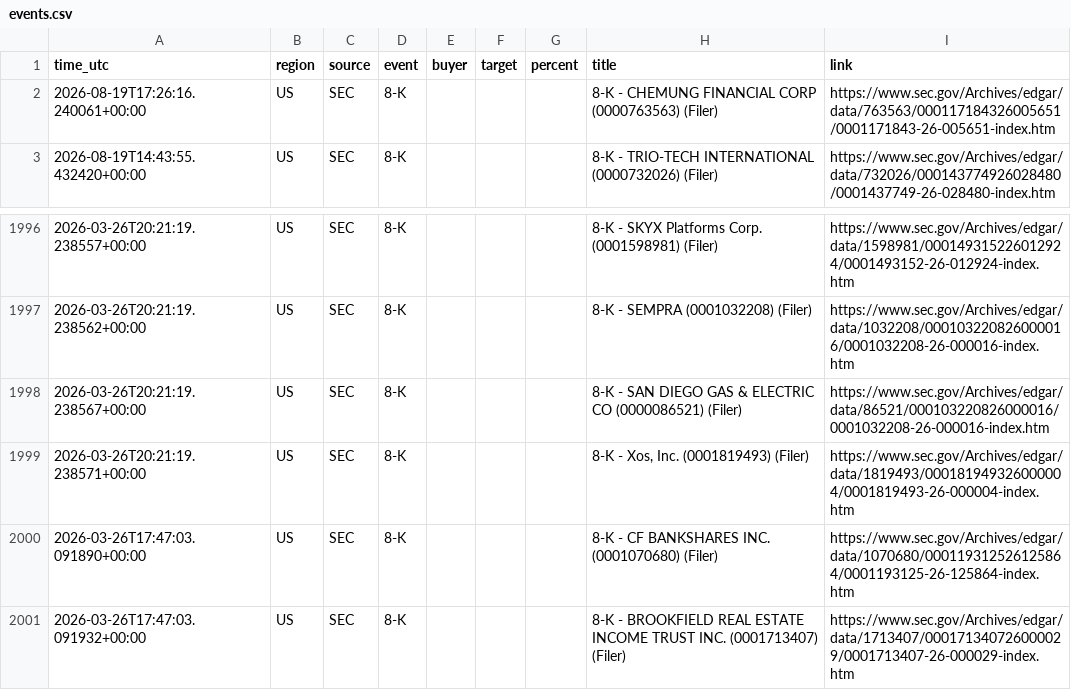
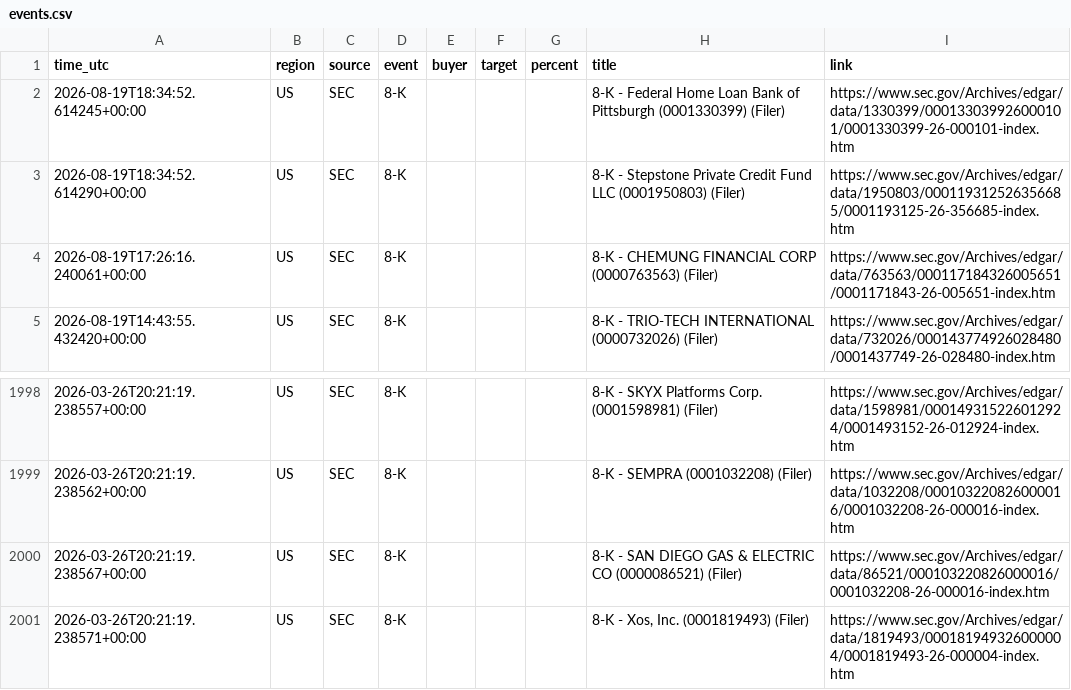
Before and after one commit to 495m5mghnv-arch/StakeWatch-, a CSV file: docs/events.csv, drawn as a sheet; only a part is shown, gaps mark what is left out.

Commit message:
Update SEC data

```diff
--- a/docs/events.csv
+++ b/docs/events.csv
@@ -1,2 +1,4 @@
 time_utc,region,source,event,buyer,target,percent,title,link
+2026-08-19T18:34:52.614245+00:00,US,SEC,8-K,,,,8-K - Federal Home Loan Bank of Pittsburgh (0001330399) (Filer),https://www.sec.gov/Archives/edgar/data/1330399/000133039926000101/0001330399-26-000101-index.htm
+2026-08-19T18:34:52.614290+00:00,US,SEC,8-K,,,,8-K - Stepstone Private Credit Fund LLC (0001950803) (Filer),https://www.sec.gov/Archives/edgar/data/1950803/000119312526356685/0001193125-26-356685-index.htm
 2026-08-19T17:26:16.240061+00:00,US,SEC,8-K,,,,8-K - CHEMUNG FINANCIAL CORP (0000763563) (Filer),https://www.sec.gov/Archives/edgar/data/763563/000117184326005651/0001171843-26-005651-index.htm
@@ -1999,3 +2001 @@ time_utc,region,source,event,buyer,target,percent,title,link
 2026-03-26T20:21:19.238571+00:00,US,SEC,8-K,,,,"8-K - Xos, Inc. (0001819493) (Filer)",https://www.sec.gov/Archives/edgar/data/1819493/000181949326000004/0001819493-26-000004-index.htm
-2026-03-26T17:47:03.091890+00:00,US,SEC,8-K,,,,8-K - CF BANKSHARES INC. (0001070680) (Filer),https://www.sec.gov/Archives/edgar/data/1070680/000119312526125864/0001193125-26-125864-index.htm
-2026-03-26T17:47:03.091932+00:00,US,SEC,8-K,,,,8-K - BROOKFIELD REAL ESTATE INCOME TRUST INC. (0001713407) (Filer),https://www.sec.gov/Archives/edgar/data/1713407/000171340726000029/0001713407-26-000029-index.htm
```
Also changed, not shown: events.csv, 3 other files.
